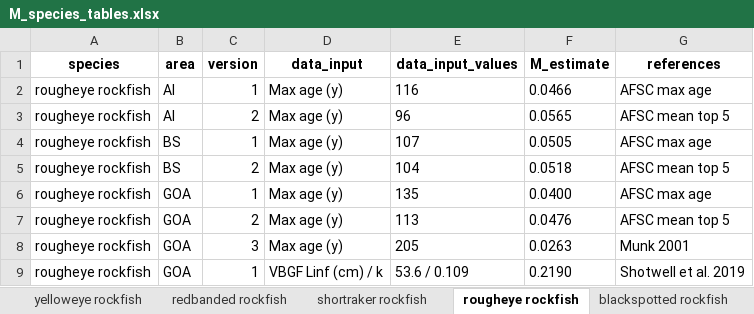
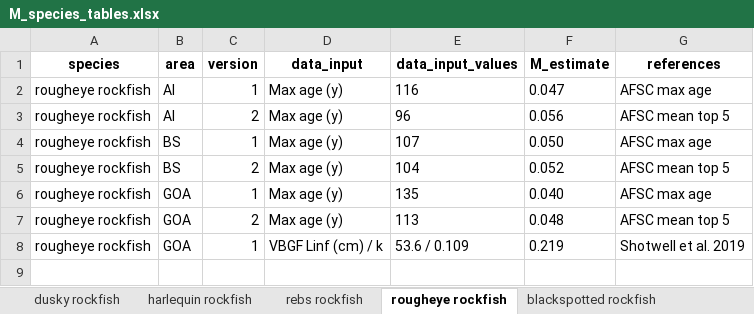
Before and after one commit to JaneSullivan-NOAA/rockfishM, an Excel workbook: results/2021/M_species_tables.xlsx, sheet rougheye rockfish, drawn as a sheet; values as stored, in another font and other column widths than the file's, no borders; removed rows and columns are numbered as before the commit, all else as after; the diff names each change by its address in the sheet, - before the commit and + after, or states it on an @@ line.

```diff
--- a/results/2021/M_species_tables.xlsx (sheet rougheye rockfish)
+++ b/results/2021/M_species_tables.xlsx (sheet rougheye rockfish)
-F2 (M_estimate): 0.0466
+F2 (M_estimate): 0.047
-F3 (M_estimate): 0.0565
+F3 (M_estimate): 0.056
-F4 (M_estimate): 0.0505
+F4 (M_estimate): 0.050
-F5 (M_estimate): 0.0518
+F5 (M_estimate): 0.052
-F6 (M_estimate): 0.0400
+F6 (M_estimate): 0.040
-F7 (M_estimate): 0.0476
+F7 (M_estimate): 0.048
-row 8: rougheye rockfish | GOA | 3 | Max age (y) | 205 | 0.0263 | Munk 2001
-F8 (M_estimate): 0.2190
+F8 (M_estimate): 0.219
```
Also changed, not shown: sheet rebs rockfish, sheet shortraker rockfish, sheet harlequin rockfish, sheet shortspine thornyhead, sheet dusky rockfish, sheet blackspotted rockfish, 5 more sheets, other sheet tabs, 17 other files.
